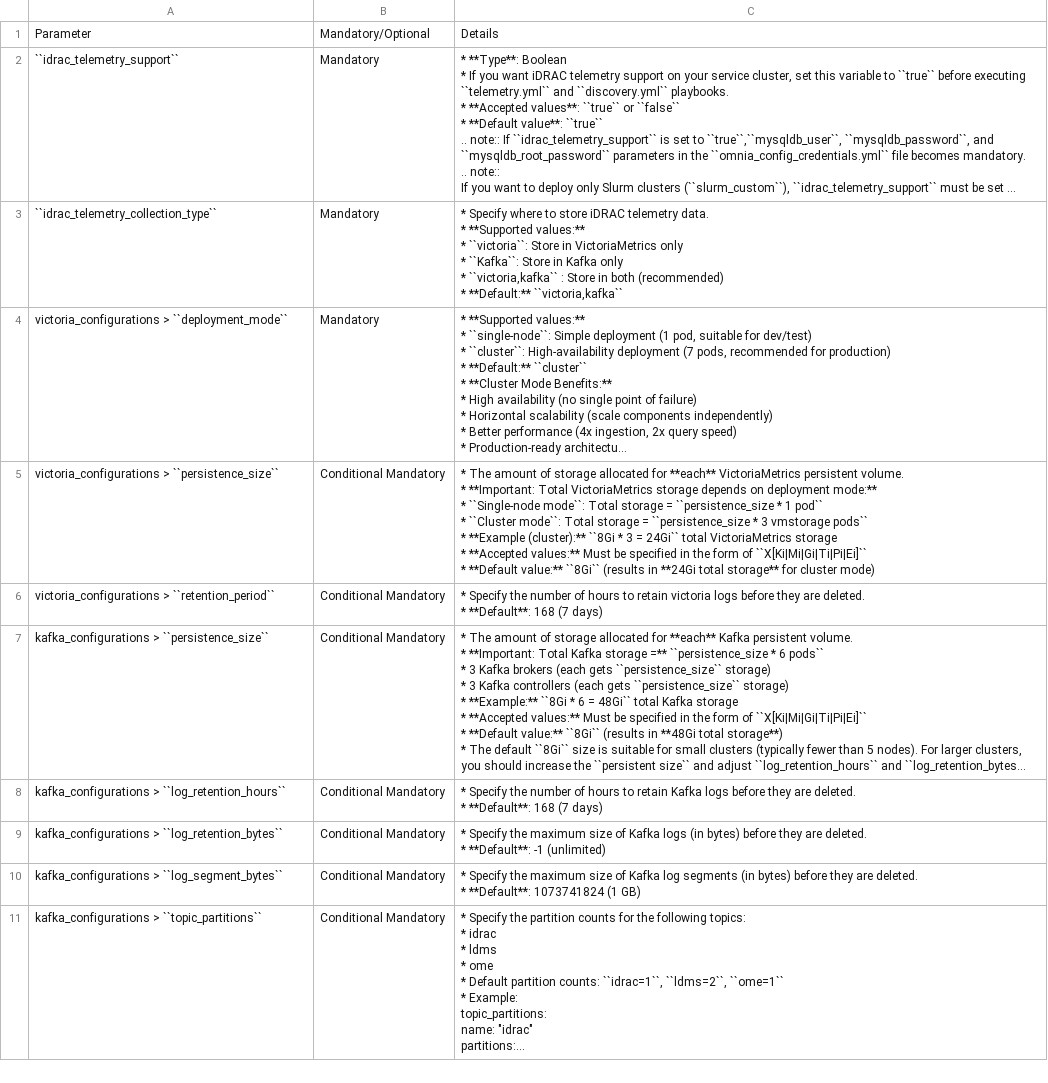
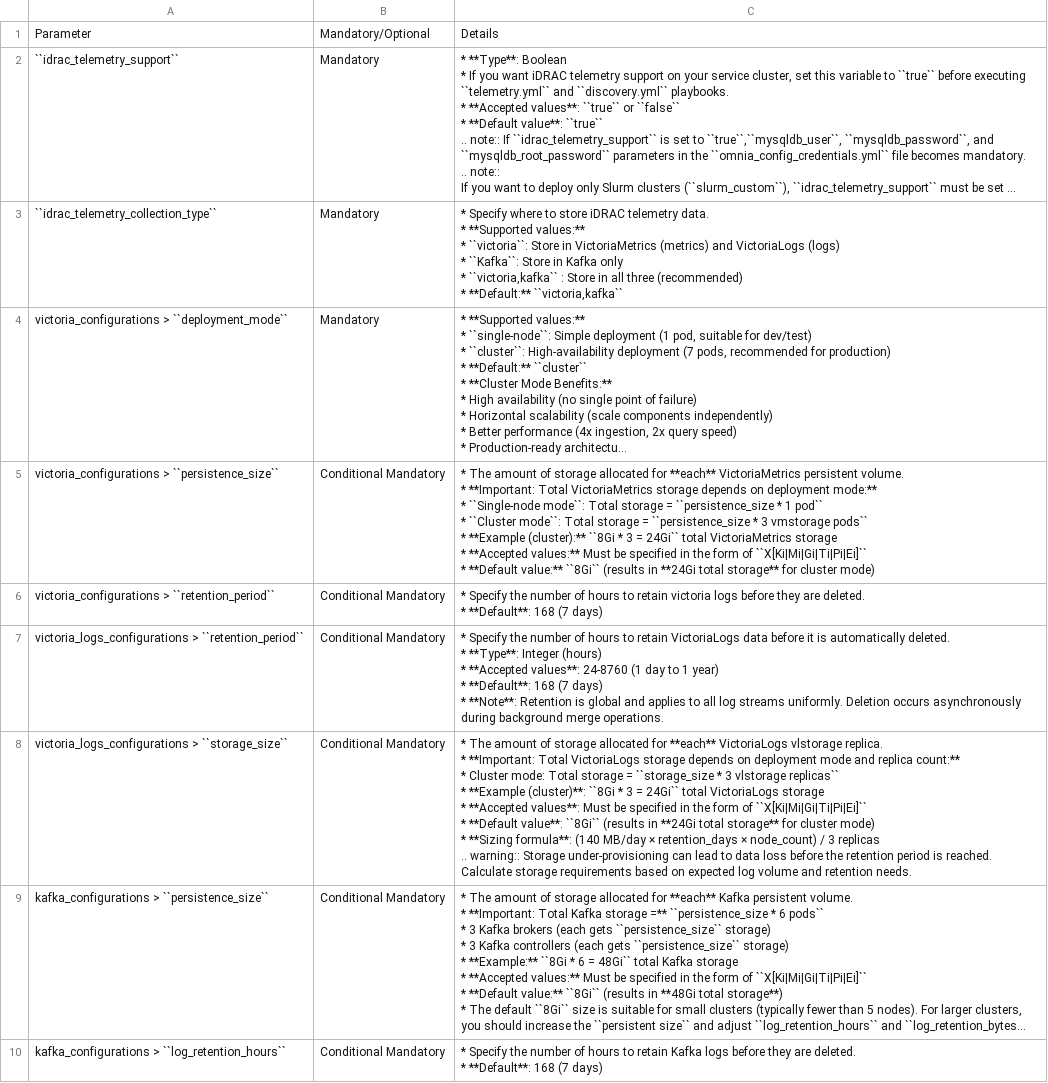
Before and after one commit to vasanthsathya/Doc-Generation, a CSV file: docs/source/Tables/telemetry_config.csv, drawn as a sheet; only a part is shown; the shorter side is filled out with more unchanged rows; long unchanged cells end in …; ↵ is a line break in a cell; the diff names each change by its address in the sheet, - before the commit and + after, or states it on an @@ line.

Commit message:
Victoria Logs update

```diff
--- a/docs/source/Tables/telemetry_config.csv
+++ b/docs/source/Tables/telemetry_config.csv
-C3: …in VictoriaMetrics only ↵ * ``Kafka``: Store in Kafka only ↵ * ``victoria,kafka`` : Store in both (recommended) ↵ *…
+C3: …in VictoriaMetrics (metrics) and VictoriaLogs (logs) ↵ * ``Kafka``: Store in Kafka only ↵ * ``victoria,kafka`` : Store in all three (recommended) ↵ *…
+row 7: victoria_logs_configurations > ``retention_period`` | Conditional Mandatory | * Specify the number of hours to retain VictoriaLogs data before it is automatically deleted. ↵ * **Type**: Integer (hours) ↵ * **Accepted values**: 24-8760 (1 day to 1 year) ↵ * **Default**: 168 (7 days) ↵ * **Note**: Retention is global and applies to all log streams uniformly. Deletion occurs asynchronously during background merge operations.
+row 8: victoria_logs_configurations > ``storage_size`` | Conditional Mandatory | * The amount of storage allocated for **each** VictoriaLogs vlstorage replica. ↵ * **Important: Total VictoriaLogs storage depends on deployment mode and replica count:** ↵ * Cluster mode: Total storage = ``storage_size * 3 vlstorage replicas`` ↵ * **Example (cluster)**: ``8Gi * 3 = 24Gi`` total VictoriaLogs storage ↵ * **Accepted values**: Must be specified in the form of ``X[Ki|Mi|Gi|Ti|Pi|Ei]`` ↵ * **Default value**: ``8Gi`` (results in **24Gi total storage** for cluster mode) ↵ * **Sizing formula**: (140 MB/day × retention_days × node_count) / 3 replicas ↵ .. warning:: Storage under-provisioning can lead to data loss before the retention period is reached. Calculate storage requirements based on expected log volume and retention needs.
```
Also changed, not shown: 11 other files.
